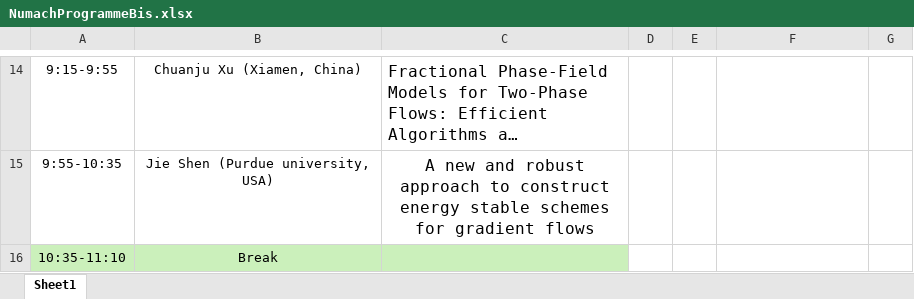
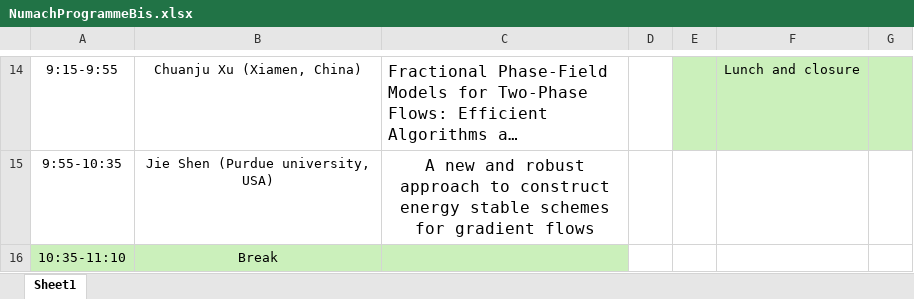
Before and after one commit to Zbelhach/Numach2017, an Excel workbook: NumachProgrammeBis.xlsx, sheet Sheet1, drawn as a sheet; only a part is shown, gaps mark what is left out; long unchanged cells end in …; values as stored, in another font and other column widths than the file's, no borders; the diff covers the shown part only; the diff names each change by its address in the sheet, - before the commit and + after, or states it on an @@ line.

```diff
--- a/NumachProgrammeBis.xlsx (sheet Sheet1)
+++ b/NumachProgrammeBis.xlsx (sheet Sheet1)
-E14:G14 fill: none
+E14:G14 fill: #CBF0BB
-F14: (empty)
+F14: Lunch and closure
```
Also changed, not shown: 1 added row, 1 removed row, 19 edited cells, cell formats and merged cells elsewhere in this sheet, 1 other file.
